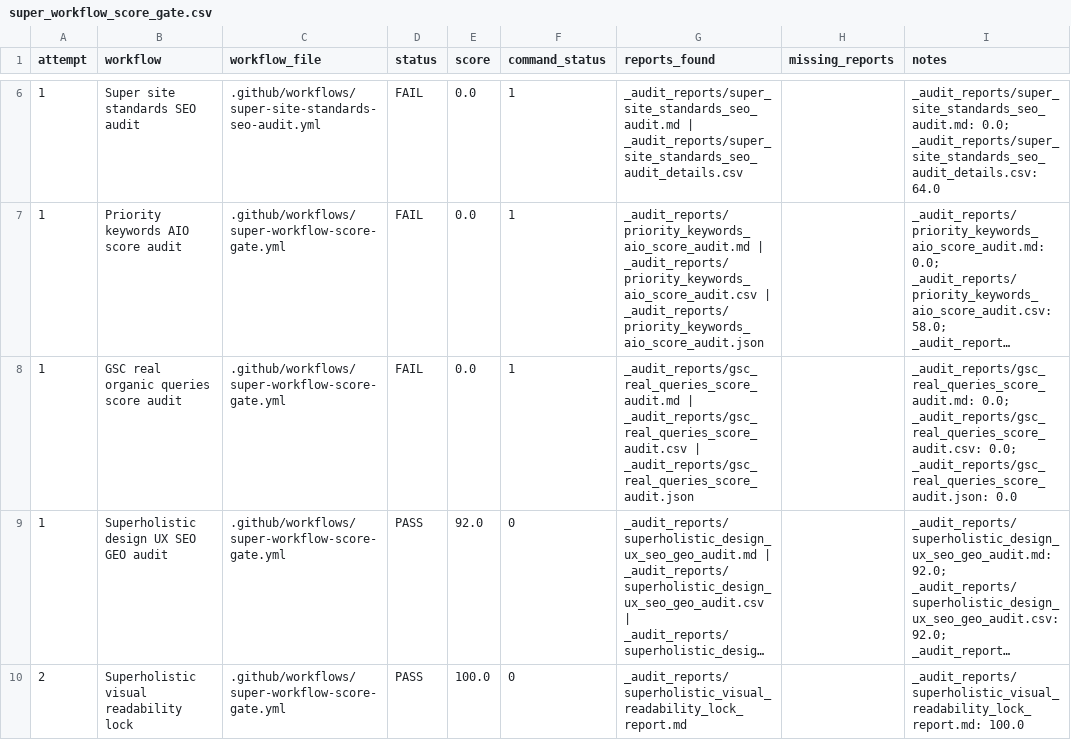
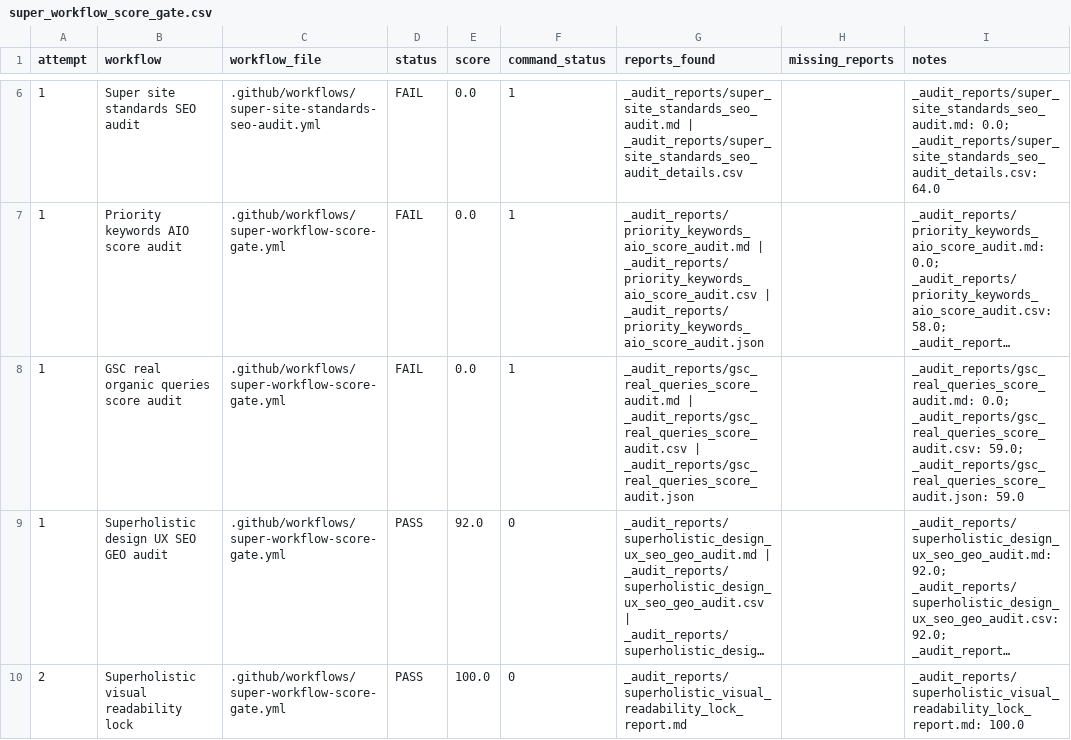
Before and after one commit to LeoRangel22/embaixada-carioca, a CSV file: _audit_reports/super_workflow_score_gate.csv, drawn as a sheet; only a part is shown, gaps mark what is left out; long unchanged cells end in …; the diff covers the shown part only; the diff names each change by its address in the sheet, - before the commit and + after, or states it on an @@ line.

```diff
--- a/_audit_reports/super_workflow_score_gate.csv
+++ b/_audit_reports/super_workflow_score_gate.csv
-I8 (notes): …0.0; _audit_reports/gsc_real_queries_score_audit.csv: 0.0; _audit_reports/gsc_real_queries_score_audit.json: 0.0
+I8 (notes): …0.0; _audit_reports/gsc_real_queries_score_audit.csv: 59.0; _audit_reports/gsc_real_queries_score_audit.json: 59.0
```
Also changed, not shown: 3 edited cells elsewhere in this file, _audit_reports/gsc_real_queries_score_audit.csv, 4 other files.
